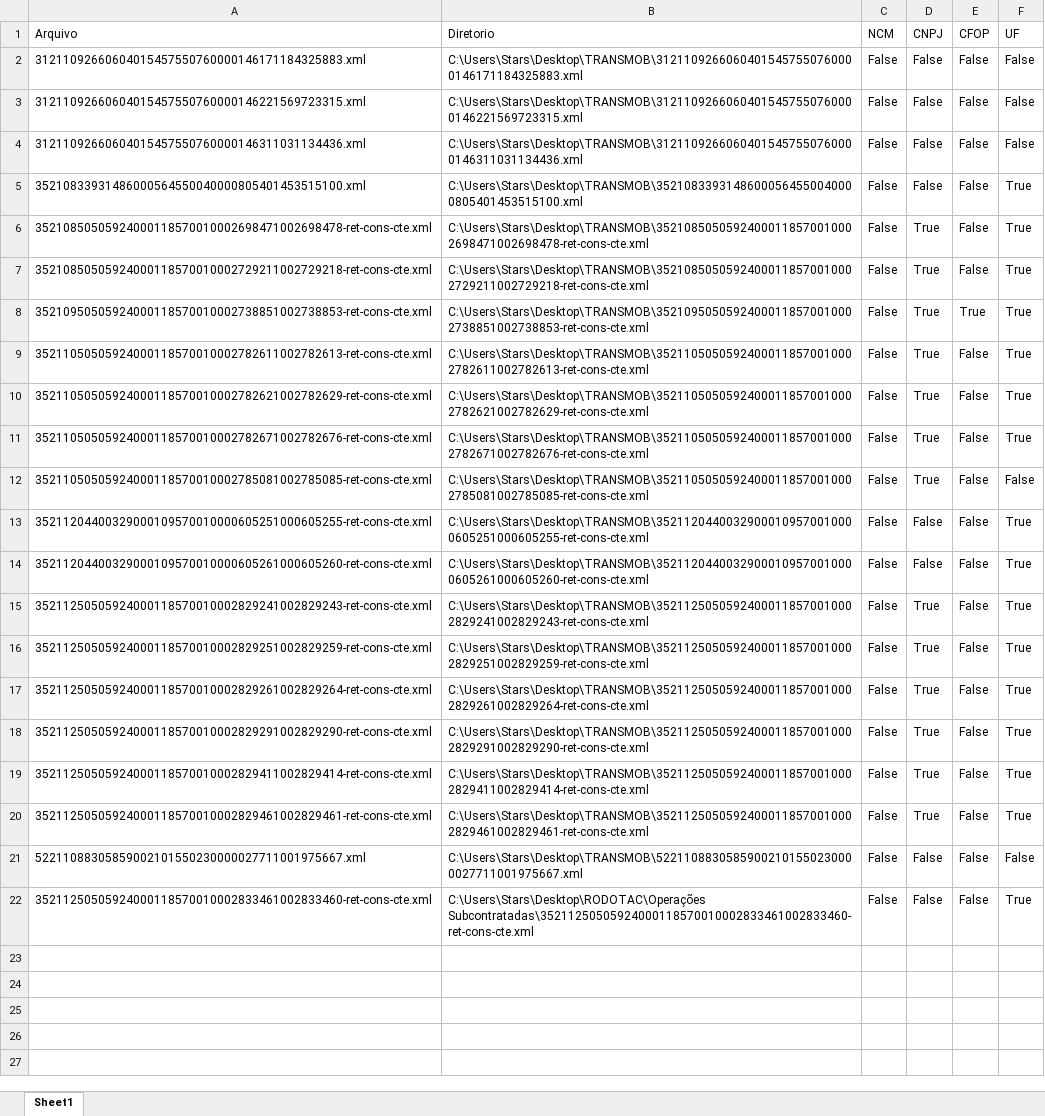
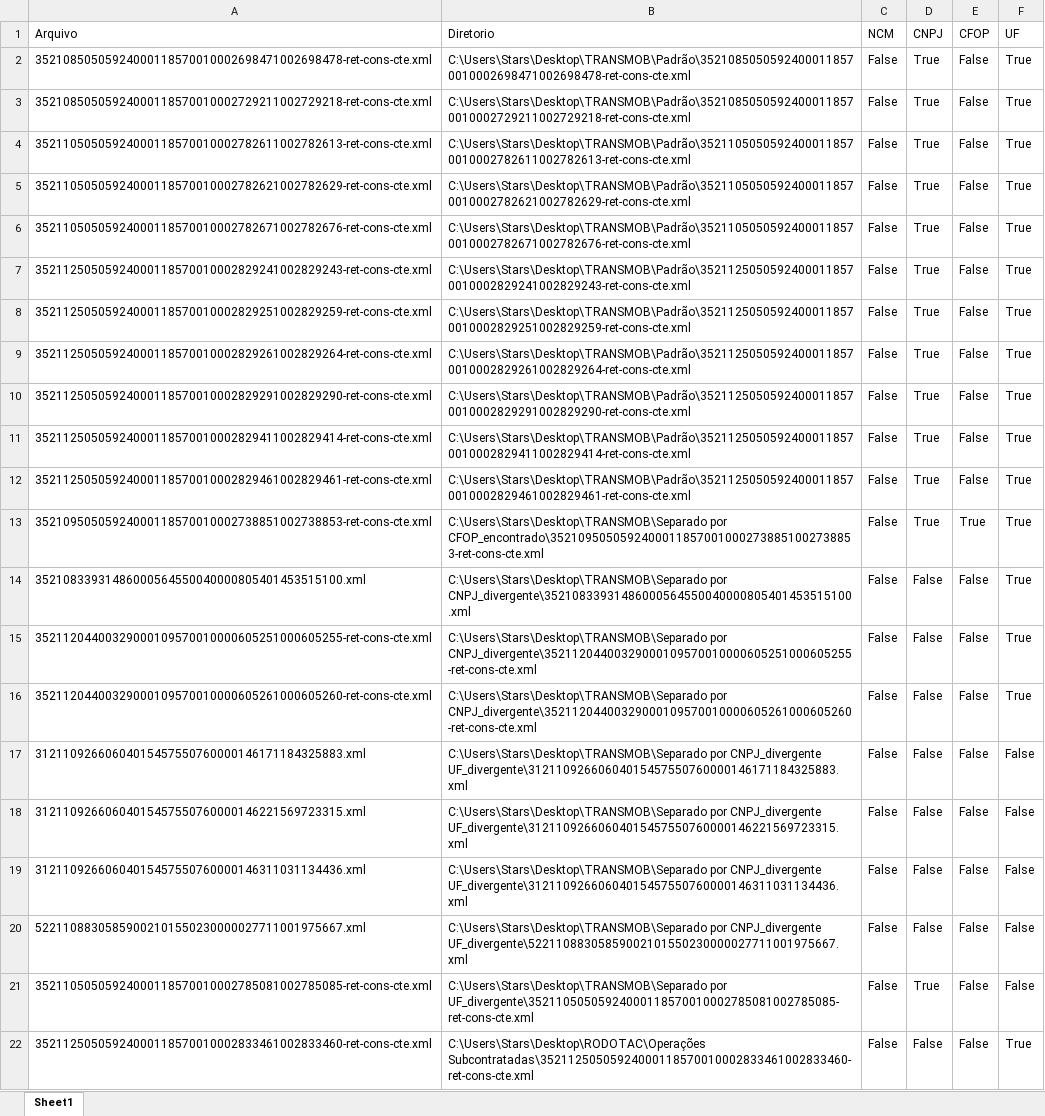
Before and after one commit to StarsEncodingTechnology/Leitor-XML, an Excel workbook: Teste2.xlsx, sheet Sheet1, drawn as a sheet; values as stored, in another font and other column widths than the file's, no borders; removed rows and columns are numbered as before the commit, all else as after; the diff names each change by its address in the sheet, - before the commit and + after, or states it on an @@ line.

```diff
--- a/Teste2.xlsx (sheet Sheet1)
+++ b/Teste2.xlsx (sheet Sheet1)
-row 2: 31211092660604015457550760000146171184325883.xml | C:\Users\Stars\Desktop\TRANSMOB\31211092660604015457550760000146171184325883.xml | False | False | False | False
-row 3: 31211092660604015457550760000146221569723315.xml | C:\Users\Stars\Desktop\TRANSMOB\31211092660604015457550760000146221569723315.xml | False | False | False | False
-row 4: 31211092660604015457550760000146311031134436.xml | C:\Users\Stars\Desktop\TRANSMOB\31211092660604015457550760000146311031134436.xml | False | False | False | False
-row 5: 35210833931486000564550040000805401453515100.xml | C:\Users\Stars\Desktop\TRANSMOB\35210833931486000564550040000805401453515100.xml | False | False | False | True
-B2 (Diretorio): C:\Users\Stars\Desktop\TRANSMOB\35210850505924000118570010002698471002698478-ret-cons-cte.xml
+B2 (Diretorio): C:\Users\Stars\Desktop\TRANSMOB\Padrão\35210850505924000118570010002698471002698478-ret-cons-cte.xml
-B3 (Diretorio): C:\Users\Stars\Desktop\TRANSMOB\35210850505924000118570010002729211002729218-ret-cons-cte.xml
+B3 (Diretorio): C:\Users\Stars\Desktop\TRANSMOB\Padrão\35210850505924000118570010002729211002729218-ret-cons-cte.xml
-row 8: 35210950505924000118570010002738851002738853-ret-cons-cte.xml | C:\Users\Stars\Desktop\TRANSMOB\35210950505924000118570010002738851002738853-ret-cons-cte.xml | False | True | True | True
-B4 (Diretorio): C:\Users\Stars\Desktop\TRANSMOB\35211050505924000118570010002782611002782613-ret-cons-cte.xml
+B4 (Diretorio): C:\Users\Stars\Desktop\TRANSMOB\Padrão\35211050505924000118570010002782611002782613-ret-cons-cte.xml
-B5 (Diretorio): C:\Users\Stars\Desktop\TRANSMOB\35211050505924000118570010002782621002782629-ret-cons-cte.xml
+B5 (Diretorio): C:\Users\Stars\Desktop\TRANSMOB\Padrão\35211050505924000118570010002782621002782629-ret-cons-cte.xml
-B6 (Diretorio): C:\Users\Stars\Desktop\TRANSMOB\35211050505924000118570010002782671002782676-ret-cons-cte.xml
+B6 (Diretorio): C:\Users\Stars\Desktop\TRANSMOB\Padrão\35211050505924000118570010002782671002782676-ret-cons-cte.xml
-row 12: 35211050505924000118570010002785081002785085-ret-cons-cte.xml | C:\Users\Stars\Desktop\TRANSMOB\35211050505924000118570010002785081002785085-ret-cons-cte.xml | False | True | False | False
-row 13: 35211204400329000109570010000605251000605255-ret-cons-cte.xml | C:\Users\Stars\Desktop\TRANSMOB\35211204400329000109570010000605251000605255-ret-cons-cte.xml | False | False | False | True
-row 14: 35211204400329000109570010000605261000605260-ret-cons-cte.xml | C:\Users\Stars\Desktop\TRANSMOB\35211204400329000109570010000605261000605260-ret-cons-cte.xml | False | False | False | True
-B7 (Diretorio): C:\Users\Stars\Desktop\TRANSMOB\35211250505924000118570010002829241002829243-ret-cons-cte.xml
+B7 (Diretorio): C:\Users\Stars\Desktop\TRANSMOB\Padrão\35211250505924000118570010002829241002829243-ret-cons-cte.xml
-B8 (Diretorio): C:\Users\Stars\Desktop\TRANSMOB\35211250505924000118570010002829251002829259-ret-cons-cte.xml
+B8 (Diretorio): C:\Users\Stars\Desktop\TRANSMOB\Padrão\35211250505924000118570010002829251002829259-ret-cons-cte.xml
-B9 (Diretorio): C:\Users\Stars\Desktop\TRANSMOB\35211250505924000118570010002829261002829264-ret-cons-cte.xml
+B9 (Diretorio): C:\Users\Stars\Desktop\TRANSMOB\Padrão\35211250505924000118570010002829261002829264-ret-cons-cte.xml
-B10 (Diretorio): C:\Users\Stars\Desktop\TRANSMOB\35211250505924000118570010002829291002829290-ret-cons-cte.xml
+B10 (Diretorio): C:\Users\Stars\Desktop\TRANSMOB\Padrão\35211250505924000118570010002829291002829290-ret-cons-cte.xml
-B11 (Diretorio): C:\Users\Stars\Desktop\TRANSMOB\35211250505924000118570010002829411002829414-ret-cons-cte.xml
+B11 (Diretorio): C:\Users\Stars\Desktop\TRANSMOB\Padrão\35211250505924000118570010002829411002829414-ret-cons-cte.xml
-B12 (Diretorio): C:\Users\Stars\Desktop\TRANSMOB\35211250505924000118570010002829461002829461-ret-cons-cte.xml
+B12 (Diretorio): C:\Users\Stars\Desktop\TRANSMOB\Padrão\35211250505924000118570010002829461002829461-ret-cons-cte.xml
+row 13: 35210950505924000118570010002738851002738853-ret-cons-cte.xml | C:\Users\Stars\Desktop\TRANSMOB\Separado por CFOP_encontrado\35210950505924000118570010002738851002738853-ret-cons-cte.xml | False | True | True | True
+row 14: 35210833931486000564550040000805401453515100.xml | C:\Users\Stars\Desktop\TRANSMOB\Separado por CNPJ_divergente\35210833931486000564550040000805401453515100.xml | False | False | False | True
+row 15: 35211204400329000109570010000605251000605255-ret-cons-cte.xml | C:\Users\Stars\Desktop\TRANSMOB\Separado por CNPJ_divergente\35211204400329000109570010000605251000605255-ret-cons-cte.xml | False | False | False | True
+row 16: 35211204400329000109570010000605261000605260-ret-cons-cte.xml | C:\Users\Stars\Desktop\TRANSMOB\Separado por CNPJ_divergente\35211204400329000109570010000605261000605260-ret-cons-cte.xml | False | False | False | True
+row 17: 31211092660604015457550760000146171184325883.xml | C:\Users\Stars\Desktop\TRANSMOB\Separado por CNPJ_divergente UF_divergente\31211092660604015457550760000146171184325883.xml | False | False | False | False
+row 18: 31211092660604015457550760000146221569723315.xml | C:\Users\Stars\Desktop\TRANSMOB\Separado por CNPJ_divergente UF_divergente\31211092660604015457550760000146221569723315.xml | False | False | False | False
+row 19: 31211092660604015457550760000146311031134436.xml | C:\Users\Stars\Desktop\TRANSMOB\Separado por CNPJ_divergente UF_divergente\31211092660604015457550760000146311031134436.xml | False | False | False | False
-B20 (Diretorio): C:\Users\Stars\Desktop\TRANSMOB\52211088305859002101550230000027711001975667.xml
+B20 (Diretorio): C:\Users\Stars\Desktop\TRANSMOB\Separado por CNPJ_divergente UF_divergente\52211088305859002101550230000027711001975667.xml
+row 21: 35211050505924000118570010002785081002785085-ret-cons-cte.xml | C:\Users\Stars\Desktop\TRANSMOB\Separado por UF_divergente\35211050505924000118570010002785081002785085-ret-cons-cte.xml | False | True | False | False
```
Also changed, not shown: Teste.xlsx, 12 other files.
